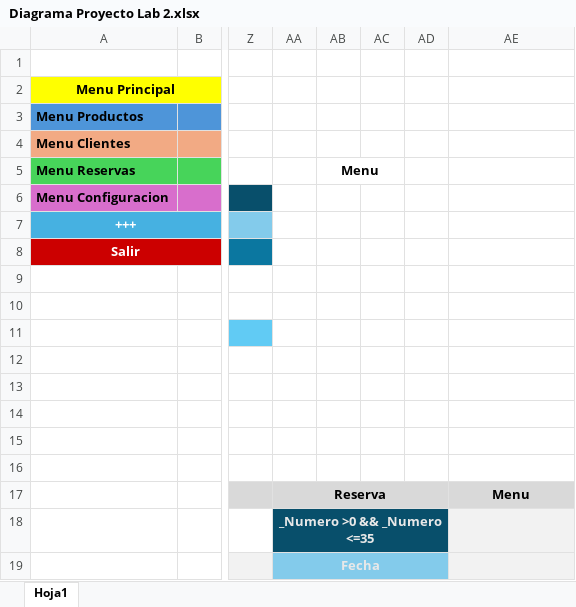
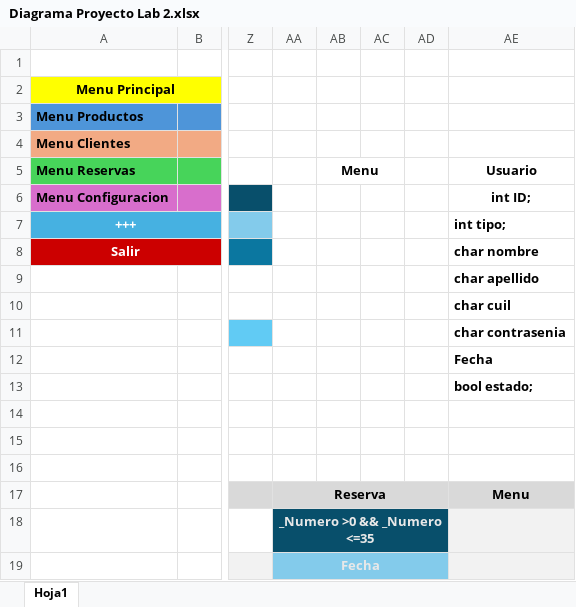
Before and after one commit to AgustinB2608/Proyecto-Final-LAB-II, an Excel workbook: Diagrama Proyecto Lab 2.xlsx, sheet Hoja1, drawn as a sheet; only a part is shown, gaps mark what is left out; values as stored, in another font and other column widths than the file's, no borders; charts and pictures not drawn; the diff names each change by its address in the sheet, - before the commit and + after, or states it on an @@ line.

Commit message:
creacion del proyecto en codeblock

```diff
--- a/Diagrama Proyecto Lab 2.xlsx (sheet Hoja1)
+++ b/Diagrama Proyecto Lab 2.xlsx (sheet Hoja1)
-AE5: (empty)
+AE5: Usuario
-AE6: (empty)
+AE6: int ID;
-AE7: (empty)
+AE7: int tipo;
-AE8: (empty)
+AE8: char nombre
-AE9: (empty)
+AE9: char apellido
-AE10: (empty)
+AE10: char cuil
-AE11: (empty)
+AE11: char contrasenia
-AE12: (empty)
+AE12: Fecha
-AE13: (empty)
+AE13: bool estado;
```
Also changed, not shown: 7 other files.
